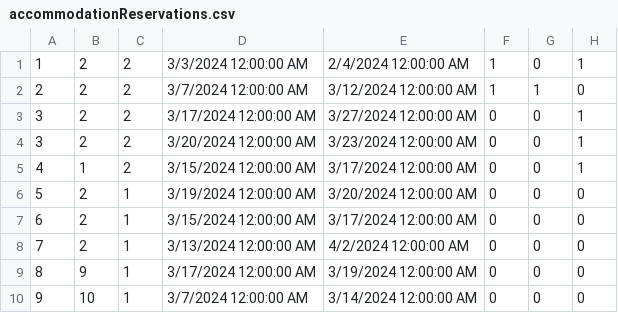
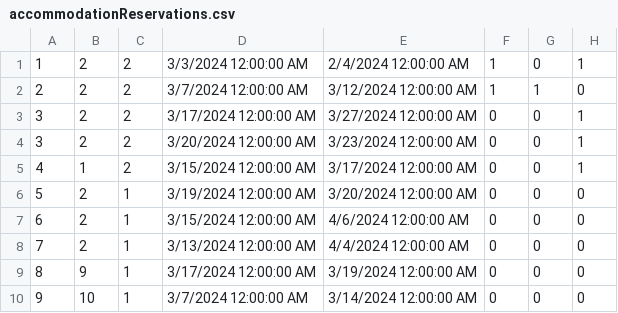
Before and after one commit to kzi-nastava/sims-ra-2024-group-5-team-d, a CSV file: Resources/Data/accommodationReservations.csv, drawn as a sheet.

```diff
--- a/Resources/Data/accommodationReservations.csv
+++ b/Resources/Data/accommodationReservations.csv
@@ -6,4 +6,4 @@
 5|2|1|3/19/2024 12:00:00 AM|3/20/2024 12:00:00 AM|0|0|0
-6|2|1|3/15/2024 12:00:00 AM|3/17/2024 12:00:00 AM|0|0|0
-7|2|1|3/13/2024 12:00:00 AM|4/2/2024 12:00:00 AM|0|0|0
+6|2|1|3/15/2024 12:00:00 AM|4/6/2024 12:00:00 AM|0|0|0
+7|2|1|3/13/2024 12:00:00 AM|4/4/2024 12:00:00 AM|0|0|0
 8|9|1|3/17/2024 12:00:00 AM|3/19/2024 12:00:00 AM|0|0|0
```
Also changed, not shown: 11 other files.
